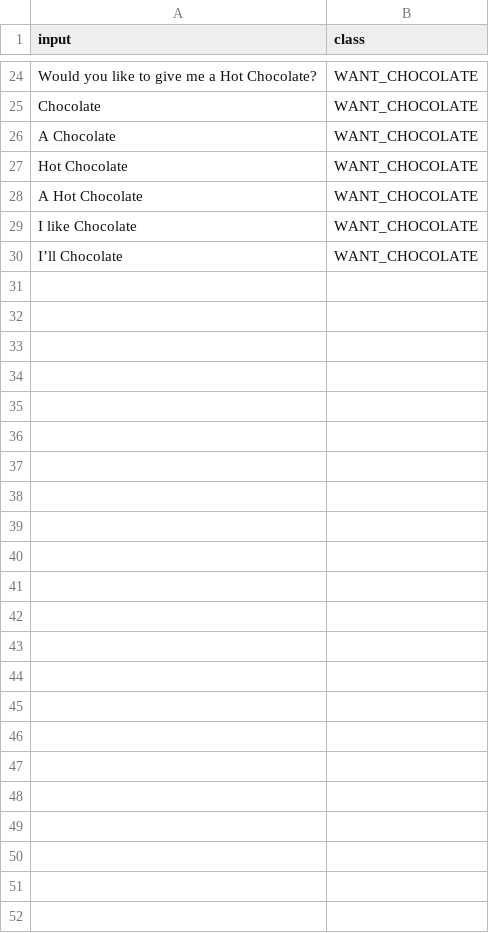
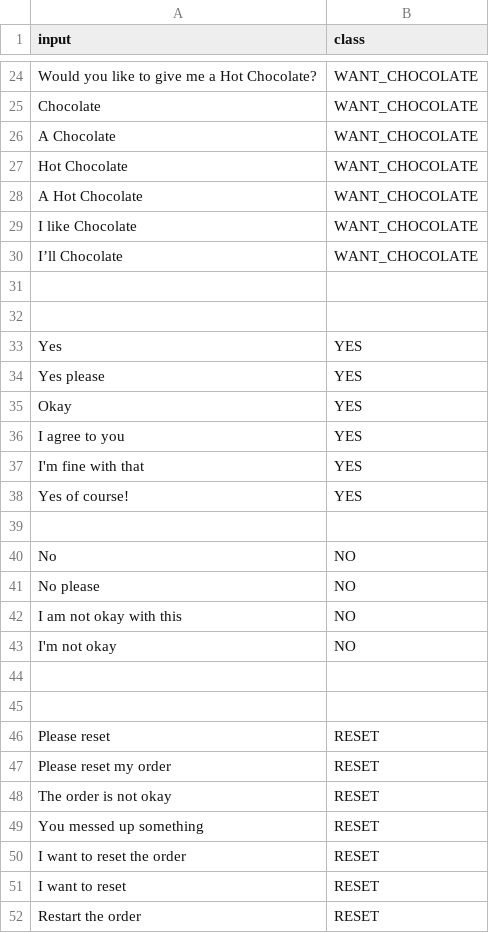
Before and after one commit to TillJohanndeiter/state-chatbot, a CSV file: input_to_class.csv, drawn as a sheet; only a part is shown, gaps mark what is left out; the diff names each change by its address in the sheet, - before the commit and + after, or states it on an @@ line.

Commit message:
User can add sugar and milk as supplements #7
* Add coffee.py to differ between framework and coffee machine example
* New state in graph.json
* Add required output and input classes to input_to_class.csv and output_to_class.csv
* Synchronize Log and print

```diff
--- a/input_to_class.csv
+++ b/input_to_class.csv
+row 31: (empty)
+row 32: (empty)
+row 33: Yes | YES
+row 34: Yes please | YES
+row 35: Okay | YES
+row 36: I agree to you | YES
+row 37: I'm fine with that | YES
+row 38: Yes of course! | YES
+row 39: (empty)
+row 40: No | NO
+row 41: No please | NO
+row 42: I am not okay with this | NO
+row 43: I'm not okay | NO
+row 44: (empty)
+row 45: (empty)
+row 46: Please reset | RESET
+row 47: Please reset my order | RESET
+row 48: The order is not okay | RESET
+row 49: You messed up something | RESET
+row 50: I want to reset the order | RESET
+row 51: I want to reset | RESET
+row 52: Restart the order | RESET
```
Also changed, not shown: output_to_class.csv, 5 other files.
